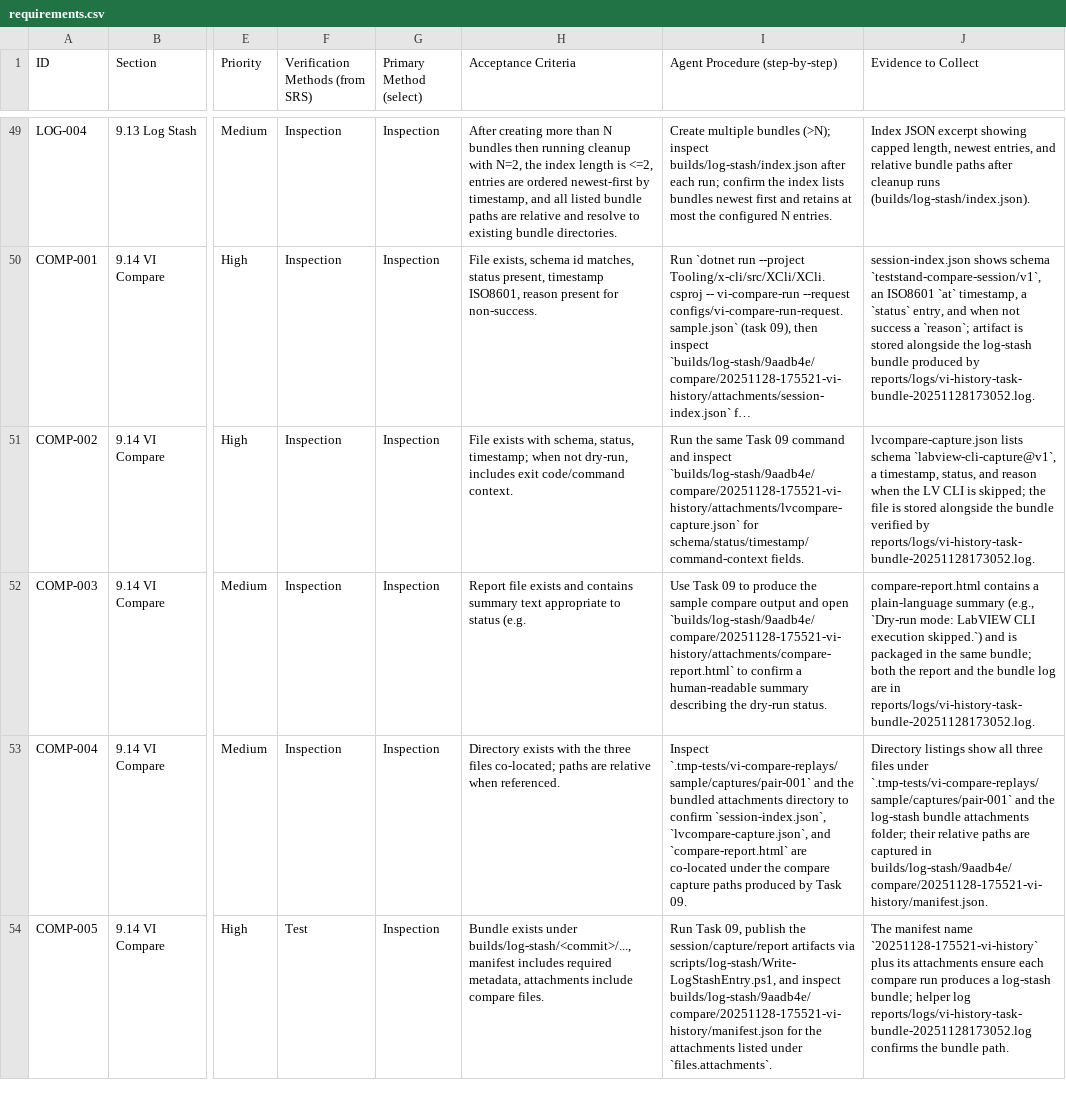
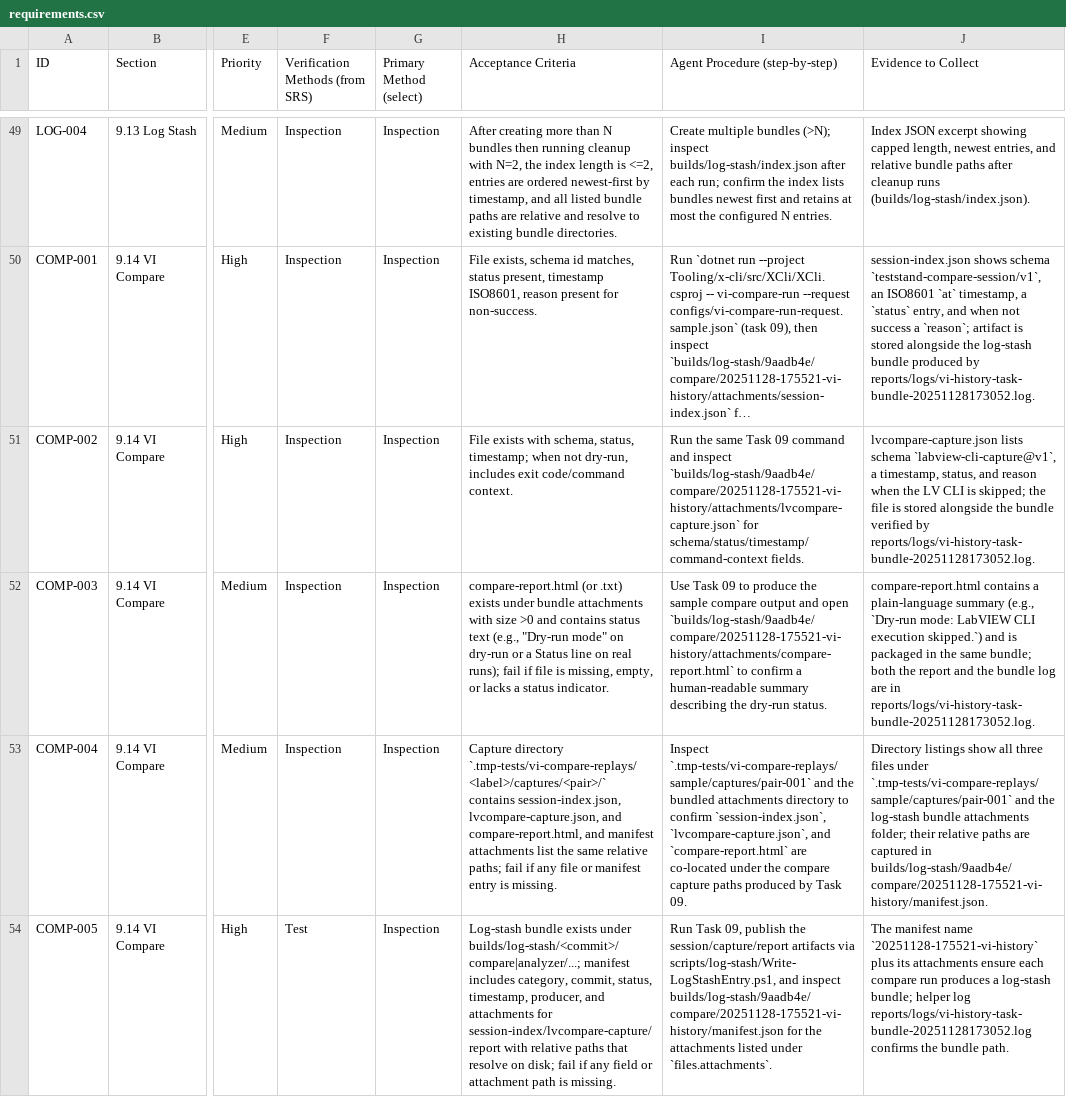
Before and after one commit to LabVIEW-Community-CI-CD/labview-icon-editor-sandbox, a CSV file: docs/requirements/requirements.csv, drawn as a sheet; only a part is shown, gaps mark what is left out; long unchanged cells end in …; the diff covers the shown part only; the diff names each change by its address in the sheet, - before the commit and + after, or states it on an @@ line.

```diff
--- a/docs/requirements/requirements.csv
+++ b/docs/requirements/requirements.csv
-H52 (Acceptance Criteria): Report file exists and contains summary text appropriate to status (e.g.
+H52 (Acceptance Criteria): compare-report.html (or .txt) exists under bundle attachments with size >0 and contains status text (e.g., "Dry-run mode" on dry-run or a Status line on real runs); fail if file is missing, empty, or lacks a status indicator.
-H53 (Acceptance Criteria): Directory exists with the three files co-located; paths are relative when referenced.
+H53 (Acceptance Criteria): Capture directory `.tmp-tests/vi-compare-replays/<label>/captures/<pair>/` contains session-index.json, lvcompare-capture.json, and compare-report.html, and manifest attachments list the same relative paths; fail if any file or manifest entry is missing.
-H54 (Acceptance Criteria): Bundle exists under builds/log-stash/<commit>/..., manifest includes required metadata, attachments include compare files.
+H54 (Acceptance Criteria): Log-stash bundle exists under builds/log-stash/<commit>/compare|analyzer/...; manifest includes category, commit, status, timestamp, producer, and attachments for session-index/lvcompare-capture/report with relative paths that resolve on disk; fail if any field or attachment path is missing.
```
Also changed, not shown: 25 edited cells elsewhere in this file.
